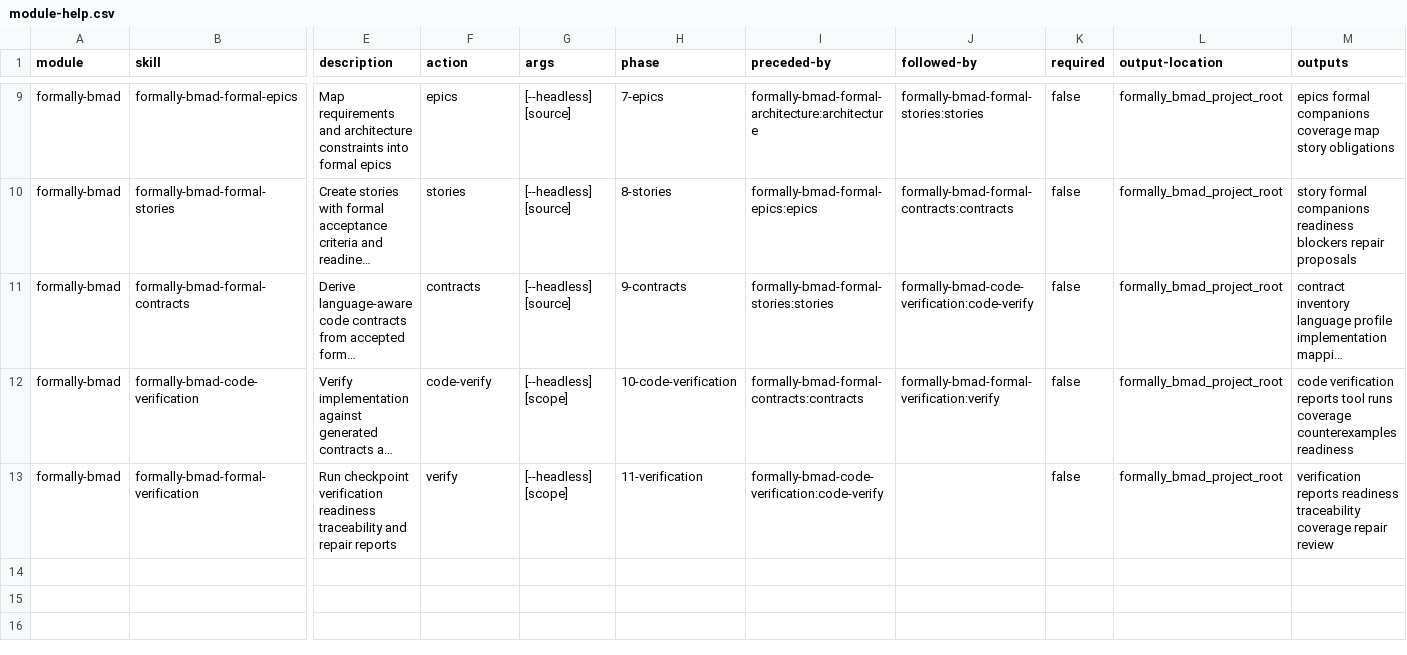
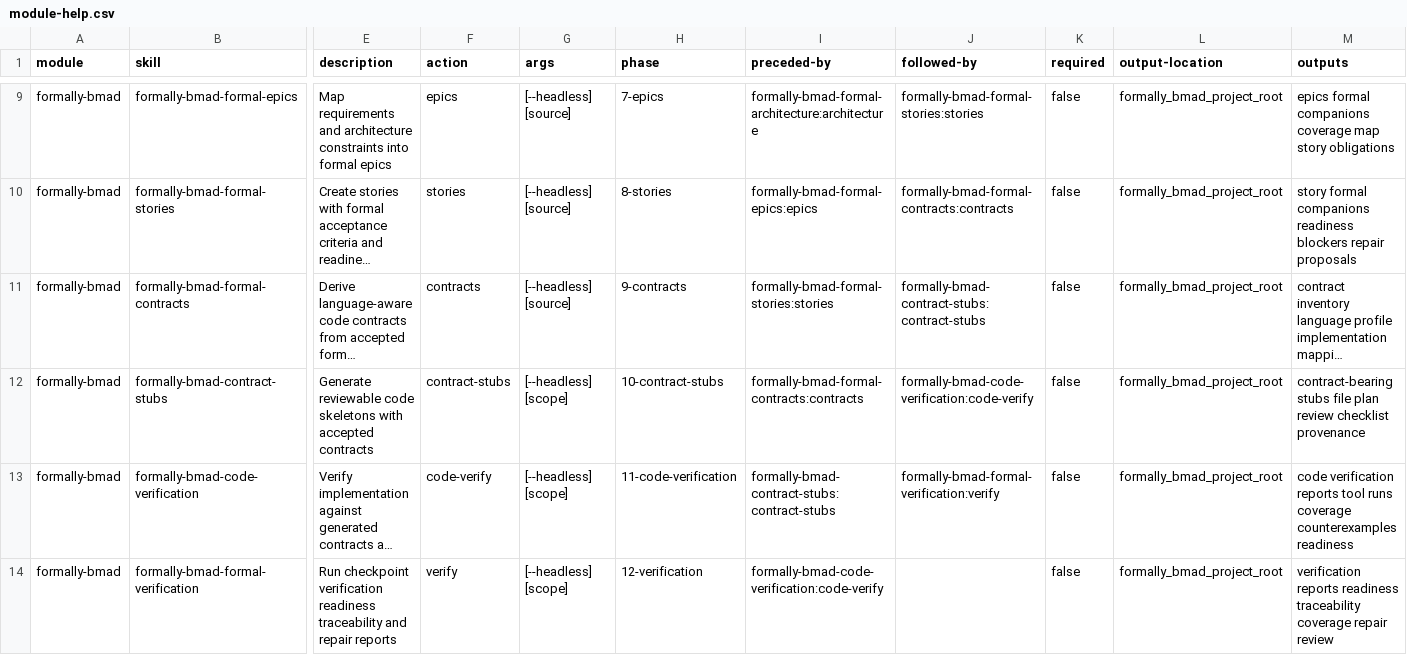
Before and after one commit to dmrpereira/bmadOntologies, a CSV file: skills/formally-bmad-setup/assets/module-help.csv, drawn as a sheet; only a part is shown, gaps mark what is left out; long unchanged cells end in …; addresses are those after the commit; rows hold the shown columns only; the diff names each change by its address in the sheet, - before the commit and + after, or states it on an @@ line.

Commit message:
Add contract stub review workflow

```diff
--- a/skills/formally-bmad-setup/assets/module-help.csv
+++ b/skills/formally-bmad-setup/assets/module-help.csv
-J11 (followed-by): formally-bmad-code-verification:code-verify
+J11 (followed-by): formally-bmad-contract-stubs:contract-stubs
+row 12: formally-bmad | formally-bmad-contract-stubs | Generate reviewable code skeletons with accepted contracts | contract-stubs | [--headless] [scope] | 10-contract-stubs | formally-bmad-formal-contracts:contracts | formally-bmad-code-verification:code-verify | false | formally_bmad_project_root | contract-bearing stubs file plan review checklist provenance
-H13 (phase): 10-code-verification
+H13 (phase): 11-code-verification
-I13 (preceded-by): formally-bmad-formal-contracts:contracts
+I13 (preceded-by): formally-bmad-contract-stubs:contract-stubs
-H14 (phase): 11-verification
+H14 (phase): 12-verification
```
Also changed, not shown: 9 other files.
